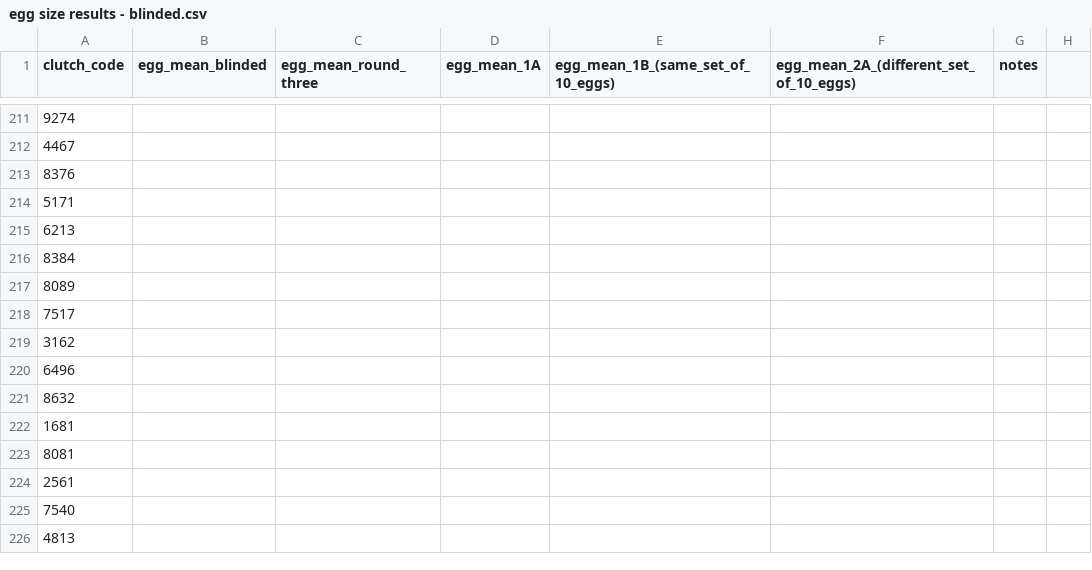
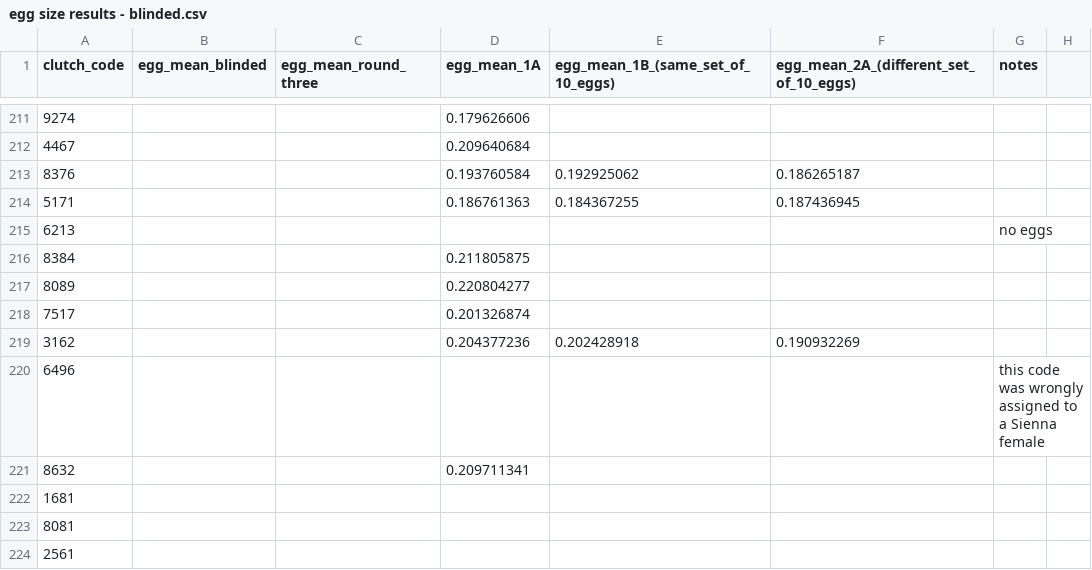
Before and after one commit to hannahglendell/MbiolProject, a CSV file: data/egg size results - blinded.csv, drawn as a sheet; only a part is shown, gaps mark what is left out; the shorter side is filled out with more unchanged rows; the diff covers the shown part only.

```diff
--- a/data/egg size results - blinded.csv
+++ b/data/egg size results - blinded.csv
@@ -211,12 +211,12 @@
-9274,,,,,,,
-4467,,,,,,,
-8376,,,,,,,
-5171,,,,,,,
-6213,,,,,,,
-8384,,,,,,,
-8089,,,,,,,
-7517,,,,,,,
-3162,,,,,,,
-6496,,,,,,,
-8632,,,,,,,
+9274,,,0.179626606,,,,
+4467,,,0.209640684,,,,
+8376,,,0.193760584,0.192925062,0.186265187,,
+5171,,,0.186761363,0.184367255,0.187436945,,
+6213,,,,,,no eggs,
+8384,,,0.211805875,,,,
+8089,,,0.220804277,,,,
+7517,,,0.201326874,,,,
+3162,,,0.204377236,0.202428918,0.190932269,,
+6496,,,,,,this code was wrongly assigned to a Sienna female,
+8632,,,0.209711341,,,,
 1681,,,,,,,
```
Also changed, not shown: 28 edited cells elsewhere in this file, data/emergence_egg_counts(Sheet1).csv, 1 other file.
